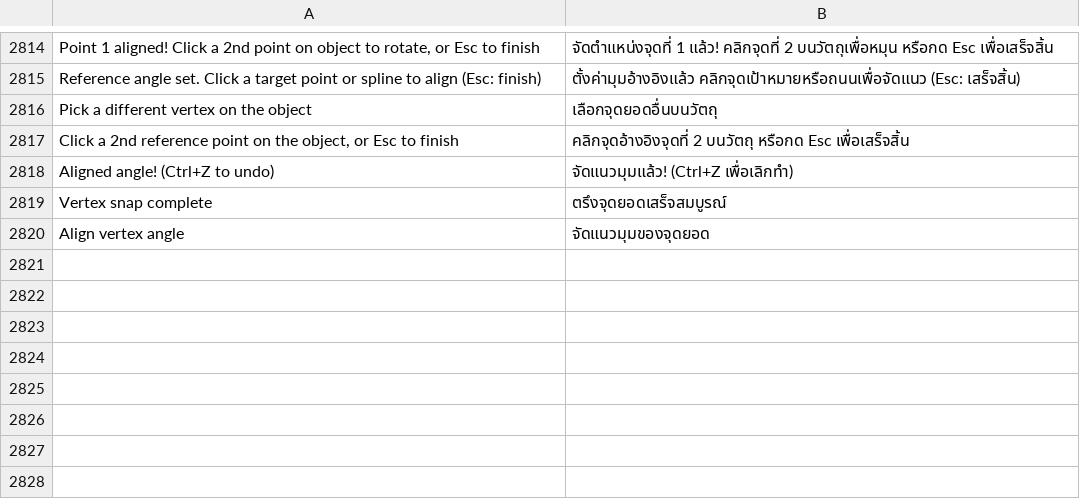
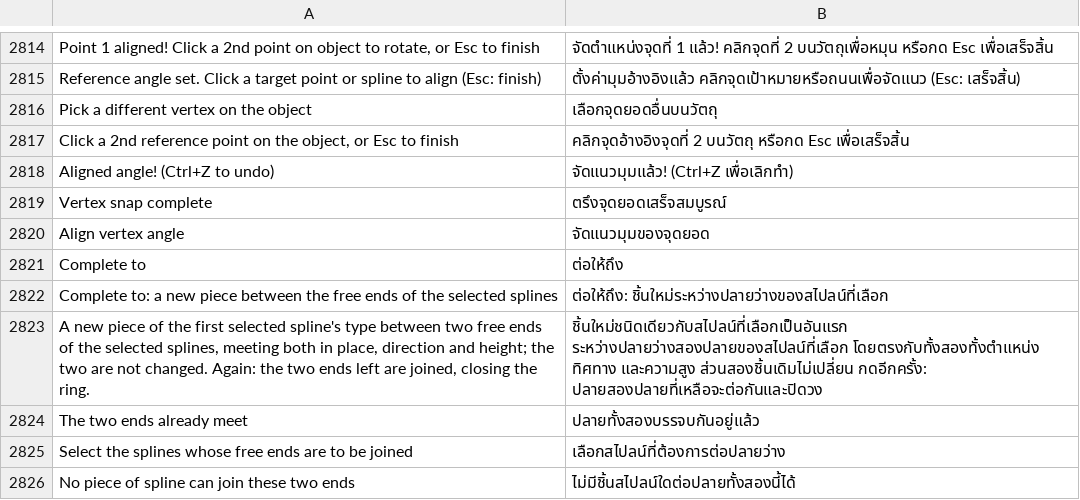
Before and after one commit to openOMSI-org/openMapper, a TSV file: locales/th.tsv, drawn as a sheet; only a part is shown, gaps mark what is left out; the diff names each change by its address in the sheet, - before the commit and + after, or states it on an @@ line.

```diff
--- a/locales/th.tsv
+++ b/locales/th.tsv
+row 2821: Complete to | ต่อให้ถึง
+row 2822: Complete to: a new piece between the free ends of the selected splines | ต่อให้ถึง: ชิ้นใหม่ระหว่างปลายว่างของสไปลน์ที่เลือก
+row 2823: A new piece of the first selected spline's type between two free ends of the selected splines, meeting both in place, direction and height; the two are not changed. Again: the two ends left are joined, closing the ring. | ชิ้นใหม่ชนิดเดียวกับสไปลน์ที่เลือกเป็นอันแรก ระหว่างปลายว่างสองปลายของสไปลน์ที่เลือก โดยตรงกับทั้งสองทั้งตำแหน่ง ทิศทาง และความสูง ส่วนสองชิ้นเดิมไม่เปลี่ยน กดอีกครั้ง: ปลายสองปลายที่เหลือจะต่อกันและปิดวง
+row 2824: The two ends already meet | ปลายทั้งสองบรรจบกันอยู่แล้ว
+row 2825: Select the splines whose free ends are to be joined | เลือกสไปลน์ที่ต้องการต่อปลายว่าง
+row 2826: No piece of spline can join these two ends | ไม่มีชิ้นสไปลน์ใดต่อปลายทั้งสองนี้ได้
```
Also changed, not shown: locales/be.tsv, locales/hi.tsv, 32 other files.
